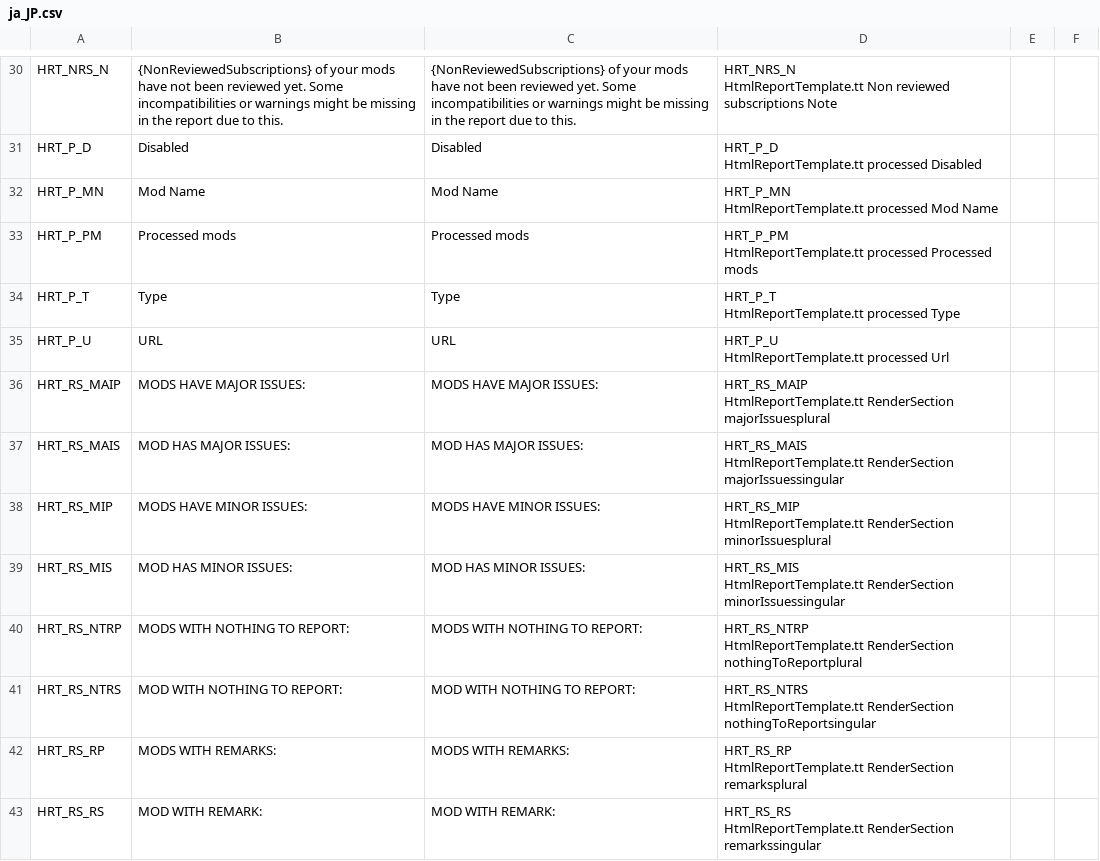
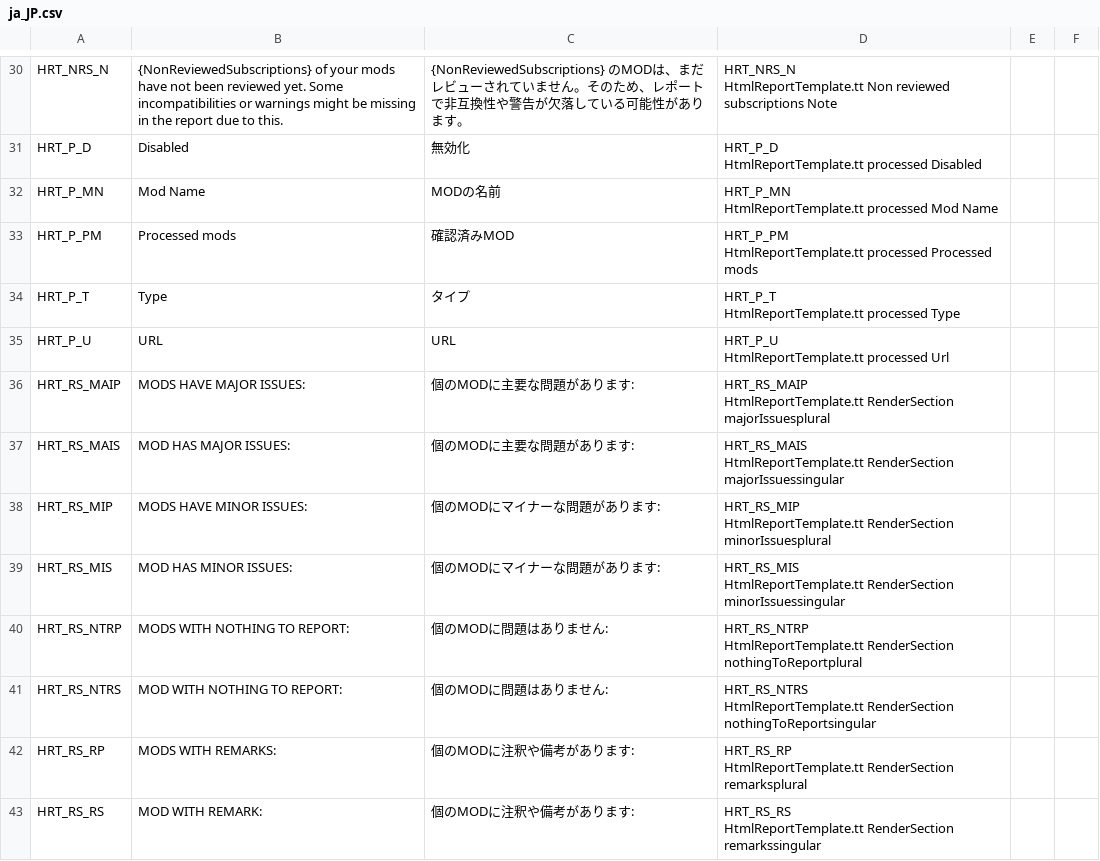
Before and after one commit to chameleon-tbn/CompatibilityReport, a CSV file: i18n/ja_JP.csv, drawn as a sheet; only a part is shown, gaps mark what is left out; the diff covers the shown part only; the diff names each change by its address in the sheet, - before the commit and + after, or states it on an @@ line.

```diff
--- a/i18n/ja_JP.csv
+++ b/i18n/ja_JP.csv
-C30: {NonReviewedSubscriptions} of your mods have not been reviewed yet. Some incompatibilities or warnings might be missing in the report due to this.
+C30: {NonReviewedSubscriptions} のMODは、まだレビューされていません。そのため、レポートで非互換性や警告が欠落している可能性があります。
-C31: Disabled
+C31: 無効化
-C32: Mod Name
+C32: MODの名前
-C33: Processed mods
+C33: 確認済みMOD
-C34: Type
+C34: タイプ
-C36: MODS HAVE MAJOR ISSUES:
+C36: 個のMODに主要な問題があります:
-C37: MOD HAS MAJOR ISSUES:
+C37: 個のMODに主要な問題があります:
-C38: MODS HAVE MINOR ISSUES:
+C38: 個のMODにマイナーな問題があります:
-C39: MOD HAS MINOR ISSUES:
+C39: 個のMODにマイナーな問題があります:
-C40: MODS WITH NOTHING TO REPORT:
+C40: 個のMODに問題はありません:
-C41: MOD WITH NOTHING TO REPORT:
+C41: 個のMODに問題はありません:
-C42: MODS WITH REMARKS:
+C42: 個のMODに注釈や備考があります:
-C43: MOD WITH REMARK:
+C43: 個のMODに注釈や備考があります:
```
Also changed, not shown: 132 edited cells elsewhere in this file.
